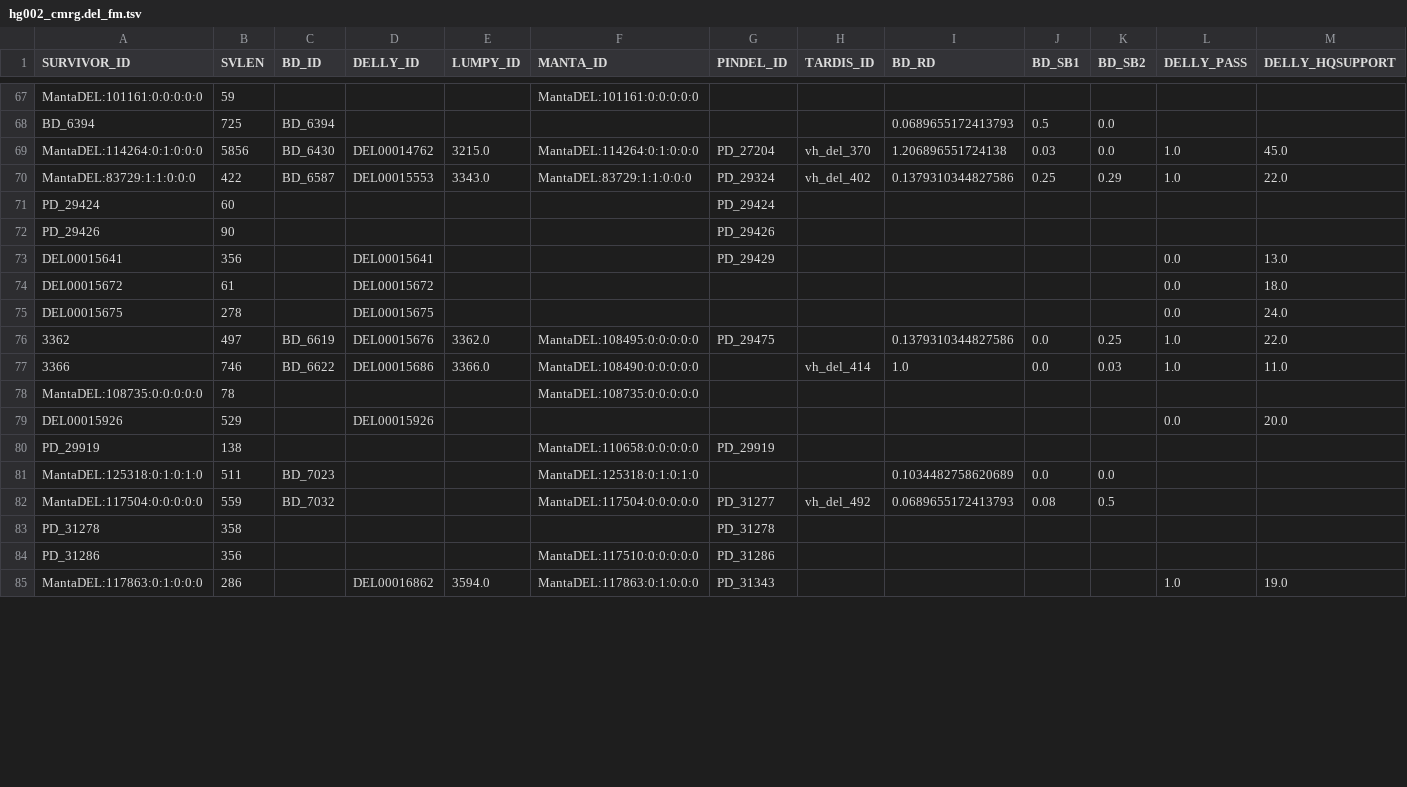
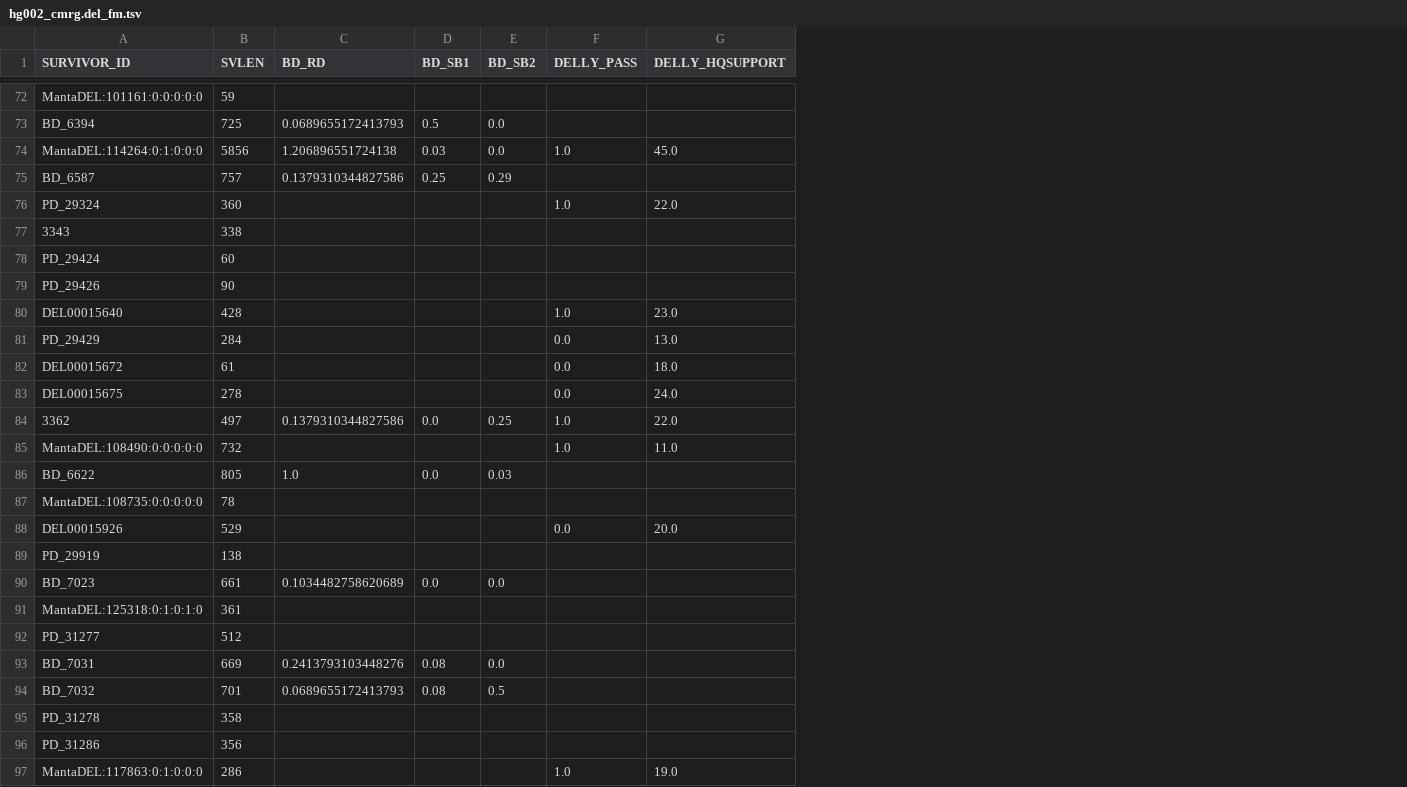
Before and after one commit to ccfboc-bioinformatics/SV-MeCa_data, a TSV file: eval/full_model/hg002-cmrg/hg002_cmrg.del_fm.tsv, drawn as a sheet; only a part is shown, gaps mark what is left out; removed rows and columns are numbered as before the commit, all else as after; rows hold the shown columns only; the diff covers the shown part only; the diff names each change by its address in the sheet, - before the commit and + after, or states it on an @@ line.

Commit message:
update eval full and binary

```diff
--- a/eval/full_model/hg002-cmrg/hg002_cmrg.del_fm.tsv
+++ b/eval/full_model/hg002-cmrg/hg002_cmrg.del_fm.tsv
-column C (BD_ID), rows 68-82: BD_6394 | BD_6430 | BD_6587 |  |  |  |  |  | BD_6619 | BD_6622 |  |  |  | BD_7023 | BD_7032
-column D (DELLY_ID), rows 69-85: DEL00014762 | DEL00015553 |  |  | DEL00015641 | DEL00015672 | DEL00015675 | DEL00015676 | DEL00015686 |  | DEL00015926 |  |  |  |  |  | DEL00016862
-column E (LUMPY_ID), rows 69-85: 3215.0 | 3343.0 |  |  |  |  |  | 3362.0 | 3366.0 |  |  |  |  |  |  |  | 3594.0
-column F (MANTA_ID), rows 67-85: MantaDEL:101161:0:0:0:0:0 |  | MantaDEL:114264:0:1:0:0:0 | MantaDEL:83729:1:1:0:0:0 |  |  |  |  |  | MantaDEL:108495:0:0:0:0:0 | MantaDEL:108490:0:0:0:0:0 | MantaDEL:108735:0:0:0:0:0 |  | MantaDEL:110658:0:0:0:0:0 | MantaDEL:125318:0:1:0:1:0 | MantaDEL:117504:0:0:0:0:0 |  | MantaDEL:117510:0:0:0:0:0 | MantaDEL:117863:0:1:0:0:0
-column G (PINDEL_ID), rows 69-85: PD_27204 | PD_29324 | PD_29424 | PD_29426 | PD_29429 |  |  | PD_29475 |  |  |  | PD_29919 |  | PD_31277 | PD_31278 | PD_31286 | PD_31343
-column H (TARDIS_ID), rows 69-82: vh_del_370 | vh_del_402 |  |  |  |  |  |  | vh_del_414 |  |  |  |  | vh_del_492
+row 75: BD_6587 | 757 | 0.1379310344827586 | 0.25 | 0.29
-A76 (SURVIVOR_ID): MantaDEL:83729:1:1:0:0:0
+A76 (SURVIVOR_ID): PD_29324
-B76 (SVLEN): 422
+B76 (SVLEN): 360
-C76 (BD_RD): 0.1379310344827586
+C76 (BD_RD): (empty)
-D76 (BD_SB1): 0.25
+D76 (BD_SB1): (empty)
-E76 (BD_SB2): 0.29
+E76 (BD_SB2): (empty)
+row 77: 3343 | 338
+row 80: DEL00015640 | 428 |  |  |  | 1.0 | 23.0
-A81 (SURVIVOR_ID): DEL00015641
+A81 (SURVIVOR_ID): PD_29429
-B81 (SVLEN): 356
+B81 (SVLEN): 284
-A85 (SURVIVOR_ID): 3366
+A85 (SURVIVOR_ID): MantaDEL:108490:0:0:0:0:0
-B85 (SVLEN): 746
+B85 (SVLEN): 732
-C85 (BD_RD): 1.0
+C85 (BD_RD): (empty)
-D85 (BD_SB1): 0.0
+D85 (BD_SB1): (empty)
-E85 (BD_SB2): 0.03
+E85 (BD_SB2): (empty)
+row 86: BD_6622 | 805 | 1.0 | 0.0 | 0.03
+row 90: BD_7023 | 661 | 0.1034482758620689 | 0.0 | 0.0
-B91 (SVLEN): 511
+B91 (SVLEN): 361
-C91 (BD_RD): 0.1034482758620689
+C91 (BD_RD): (empty)
-D91 (BD_SB1): 0.0
+D91 (BD_SB1): (empty)
-E91 (BD_SB2): 0.0
+E91 (BD_SB2): (empty)
-A92 (SURVIVOR_ID): MantaDEL:117504:0:0:0:0:0
+A92 (SURVIVOR_ID): PD_31277
-B92 (SVLEN): 559
+B92 (SVLEN): 512
-C92 (BD_RD): 0.0689655172413793
+C92 (BD_RD): (empty)
-D92 (BD_SB1): 0.08
+D92 (BD_SB1): (empty)
-E92 (BD_SB2): 0.5
+E92 (BD_SB2): (empty)
+row 93: BD_7031 | 669 | 0.2413793103448276 | 0.08 | 0.0
+row 94: BD_7032 | 701 | 0.0689655172413793 | 0.08 | 0.5
```
Also changed, not shown: 8 added rows, 1 removed row and 46 edited cells elsewhere in this file, eval/full_model/hg002-cmrg/hg002_cmrg.del_fm.predictions.tsv, eval/full_model/hg002-cmrg/hg002_cmrg.ins_fm.predictions.tsv, 25 other files.
